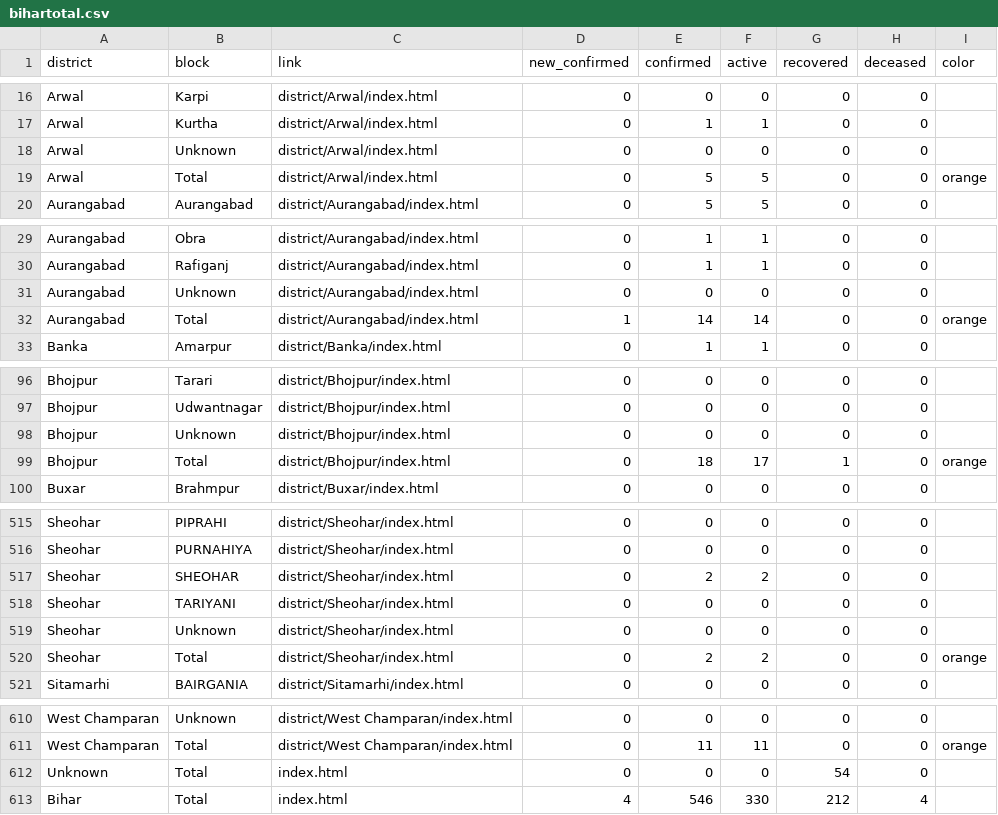
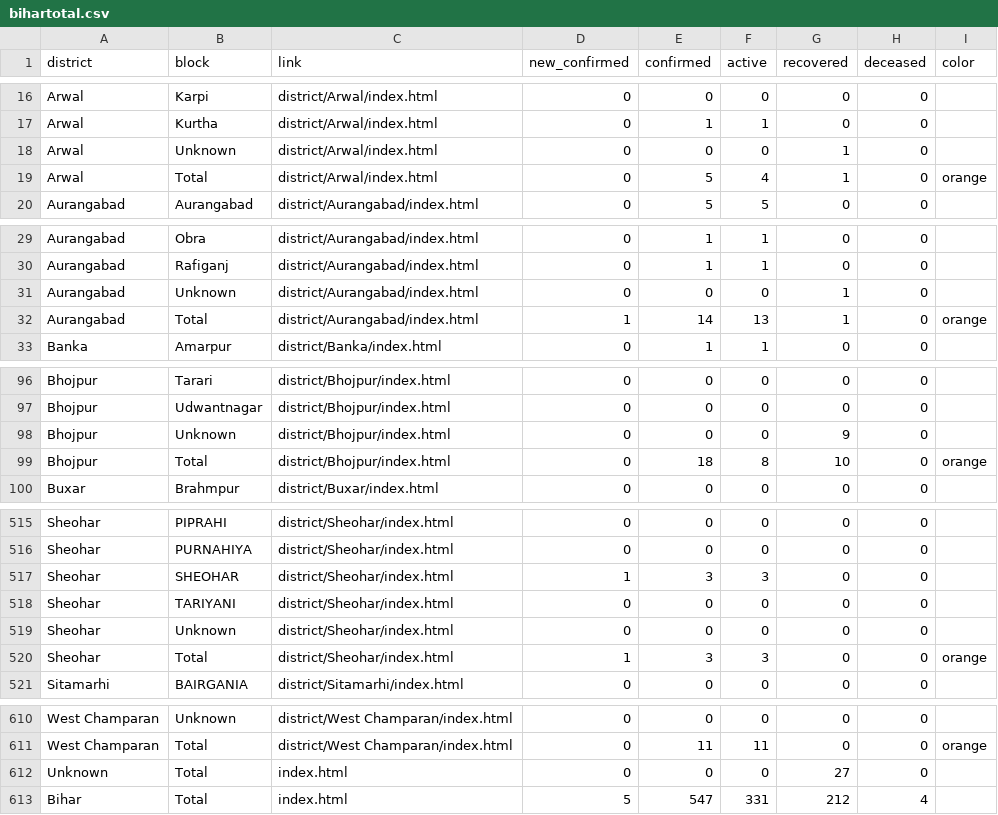
Before and after one commit to coronainbihar/coronainbihar.github.io, a CSV file: bihartotal.csv, drawn as a sheet; only a part is shown, gaps mark what is left out; the diff covers the shown part only.

```diff
--- a/bihartotal.csv
+++ b/bihartotal.csv
@@ -17,4 +17,4 @@ Arwal,Karpi,district/Arwal/index.html,0,0,0,0,0,
 Arwal,Kurtha,district/Arwal/index.html,0,1,1,0,0,
-Arwal,Unknown,district/Arwal/index.html,0,0,0,0,0,
-Arwal,Total,district/Arwal/index.html,0,5,5,0,0,orange
+Arwal,Unknown,district/Arwal/index.html,0,0,0,1,0,
+Arwal,Total,district/Arwal/index.html,0,5,4,1,0,orange
 Aurangabad,Aurangabad,district/Aurangabad/index.html,0,5,5,0,0,
@@ -30,4 +30,4 @@ Aurangabad,Obra,district/Aurangabad/index.html,0,1,1,0,0,
 Aurangabad,Rafiganj,district/Aurangabad/index.html,0,1,1,0,0,
-Aurangabad,Unknown,district/Aurangabad/index.html,0,0,0,0,0,
-Aurangabad,Total,district/Aurangabad/index.html,1,14,14,0,0,orange
+Aurangabad,Unknown,district/Aurangabad/index.html,0,0,0,1,0,
+Aurangabad,Total,district/Aurangabad/index.html,1,14,13,1,0,orange
 Banka,Amarpur,district/Banka/index.html,0,1,1,0,0,
@@ -97,4 +97,4 @@ Bhojpur,Tarari,district/Bhojpur/index.html,0,0,0,0,0,
 Bhojpur,Udwantnagar,district/Bhojpur/index.html,0,0,0,0,0,
-Bhojpur,Unknown,district/Bhojpur/index.html,0,0,0,0,0,
-Bhojpur,Total,district/Bhojpur/index.html,0,18,17,1,0,orange
+Bhojpur,Unknown,district/Bhojpur/index.html,0,0,0,9,0,
+Bhojpur,Total,district/Bhojpur/index.html,0,18,8,10,0,orange
 Buxar,Brahmpur,district/Buxar/index.html,0,0,0,0,0,
@@ -516,6 +516,6 @@ Sheohar,PIPRAHI,district/Sheohar/index.html,0,0,0,0,0,
 Sheohar,PURNAHIYA,district/Sheohar/index.html,0,0,0,0,0,
-Sheohar,SHEOHAR,district/Sheohar/index.html,0,2,2,0,0,
+Sheohar,SHEOHAR,district/Sheohar/index.html,1,3,3,0,0,
 Sheohar,TARIYANI,district/Sheohar/index.html,0,0,0,0,0,
 Sheohar,Unknown,district/Sheohar/index.html,0,0,0,0,0,
-Sheohar,Total,district/Sheohar/index.html,0,2,2,0,0,orange
+Sheohar,Total,district/Sheohar/index.html,1,3,3,0,0,orange
 Sitamarhi,BAIRGANIA,district/Sitamarhi/index.html,0,0,0,0,0,
@@ -611,3 +611,3 @@ West Champaran,Unknown,district/West Champaran/index.html,0,0,0,0,0,
 West Champaran,Total,district/West Champaran/index.html,0,11,11,0,0,orange
-Unknown,Total,index.html,0,0,0,54,0,
-Bihar,Total,index.html,4,546,330,212,4,
+Unknown,Total,index.html,0,0,0,27,0,
+Bihar,Total,index.html,5,547,331,212,4,
```
Also changed, not shown: 6 edited cells elsewhere in this file, 7 other files.
